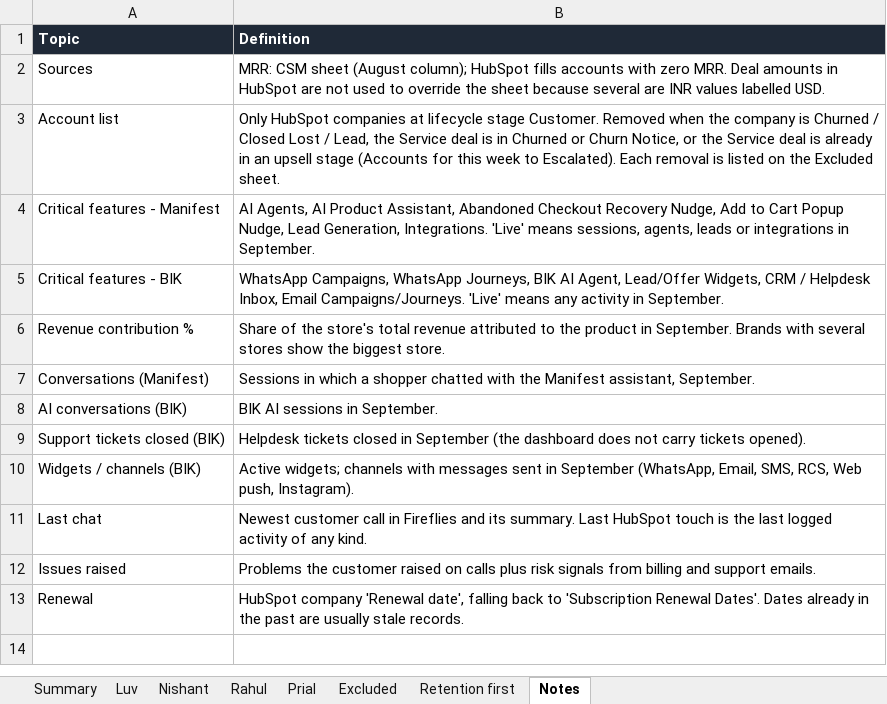
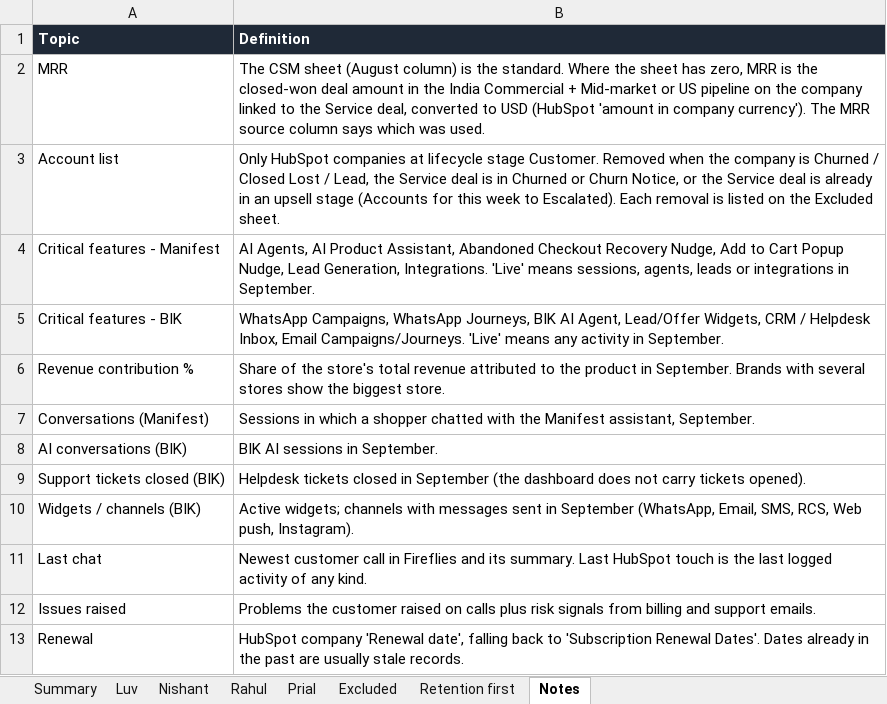
Before and after one commit to mrudulaprasad-manifest/csm-account-shortlisting, an Excel workbook: reports/2026-W44/csm_account_health_2026-W44.xlsx, sheet Notes, drawn as a sheet; values as stored, in another font and other column widths than the file's, no borders; removed rows and columns are numbered as before the commit, all else as after; the diff names each change by its address in the sheet, - before the commit and + after, or states it on an @@ line.

```diff
--- a/reports/2026-W44/csm_account_health_2026-W44.xlsx (sheet Notes)
+++ b/reports/2026-W44/csm_account_health_2026-W44.xlsx (sheet Notes)
-row 2: Sources | MRR: CSM sheet (August column); HubSpot fills accounts with zero MRR. Deal amounts in HubSpot are not used to override the sheet because several are INR values labelled USD.
+row 2: MRR | The CSM sheet (August column) is the standard. Where the sheet has zero, MRR is the closed-won deal amount in the India Commercial + Mid-market or US pipeline on the company linked to the Service deal, converted to USD (HubSpot 'amount in company currency'). The MRR source column says which was used.
```
Also changed, not shown: sheet Excluded, sheet Nishant, sheet Prial, sheet Rahul, sheet Luv, sheet Summary, 6 other files.
